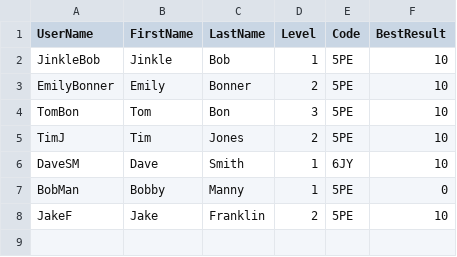
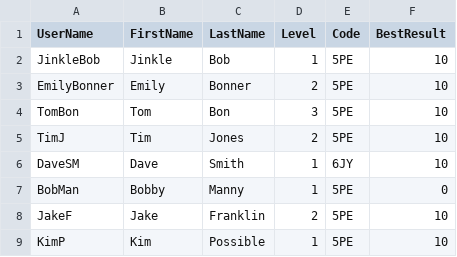
Before and after one commit to JakeFranklin1/college-software-solution, a CSV file: student.csv, drawn as a sheet; the diff names each change by its address in the sheet, - before the commit and + after, or states it on an @@ line.

```diff
--- a/student.csv
+++ b/student.csv
+row 9: KimP | Kim | Possible | 1 | 5PE | 10
```
Also changed, not shown: result.csv, 2 other files.
